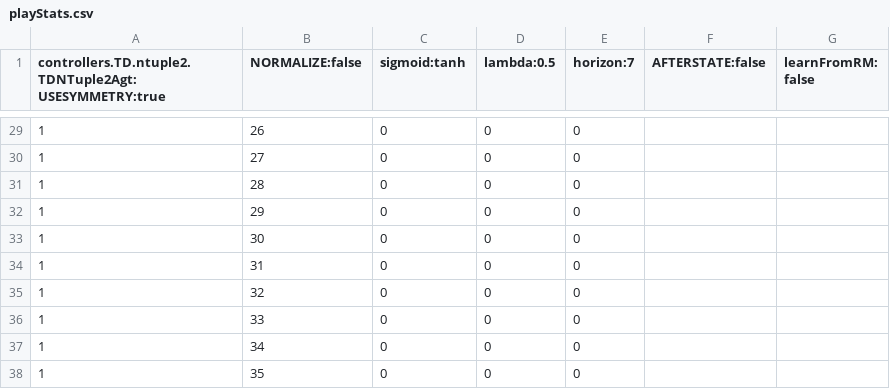
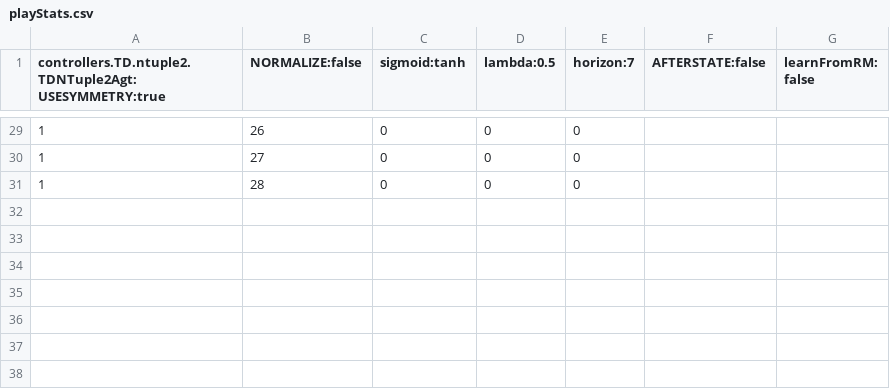
Before and after one commit to WolfgangKonen/GBG, a CSV file: agents/ConnectFour/csv/playStats.csv, drawn as a sheet; only a part is shown, gaps mark what is left out; the diff names each change by its address in the sheet, - before the commit and + after, or states it on an @@ line.

```diff
--- a/agents/ConnectFour/csv/playStats.csv
+++ b/agents/ConnectFour/csv/playStats.csv
-row 32: 1 | 29 | 0 | 0 | 0
-row 33: 1 | 30 | 0 | 0 | 0
-row 34: 1 | 31 | 0 | 0 | 0
-row 35: 1 | 32 | 0 | 0 | 0
-row 36: 1 | 33 | 0 | 0 | 0
-row 37: 1 | 34 | 0 | 0 | 0
-row 38: 1 | 35 | 0 | 0 | 0
```
Also changed, not shown: agents/TicTacToe/csv/playStats.csv, 52 other files.
